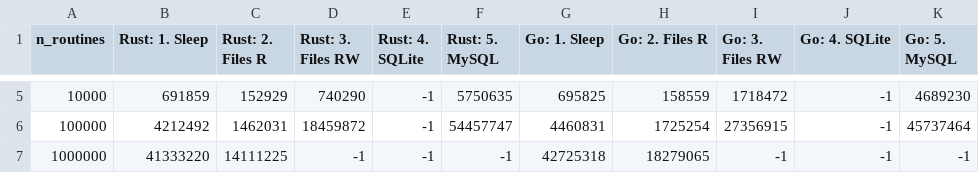
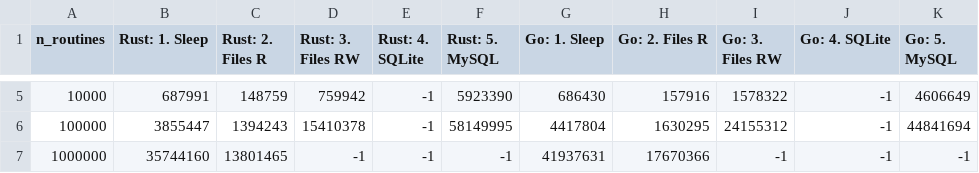
Before and after one commit to Yoskutik/go-vs-rust, a CSV file: results/timers.csv, drawn as a sheet; only a part is shown, gaps mark what is left out; the diff covers the shown part only.

```diff
--- a/results/timers.csv
+++ b/results/timers.csv
@@ -5,3 +5,3 @@ n_routines;Rust: 1. Sleep;Rust: 2. Files R;Rust: 3. Files RW;Rust: 4. SQLite;Rus
-10000;691859;152929;740290;-1;5750635;695825;158559;1718472;-1;4689230
-100000;4212492;1462031;18459872;-1;54457747;4460831;1725254;27356915;-1;45737464
-1000000;41333220;14111225;-1;-1;-1;42725318;18279065;-1;-1;-1
+10000;687991;148759;759942;-1;5923390;686430;157916;1578322;-1;4606649
+100000;3855447;1394243;15410378;-1;58149995;4417804;1630295;24155312;-1;44841694
+1000000;35744160;13801465;-1;-1;-1;41937631;17670366;-1;-1;-1
```
Also changed, not shown: 30 edited cells elsewhere in this file, results/memory.csv, 12 other files.
